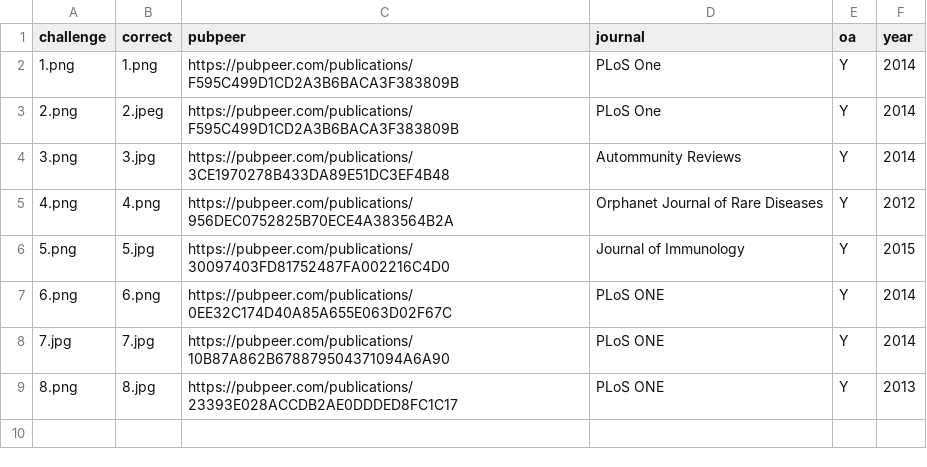
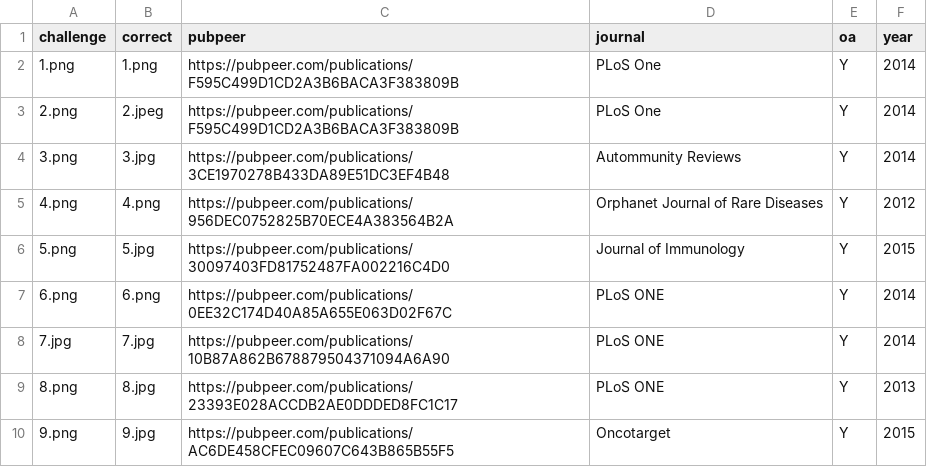
Before and after one commit to roryk/bik-manipulation, a CSV file: key.csv, drawn as a sheet; the diff names each change by its address in the sheet, - before the commit and + after, or states it on an @@ line.

Commit message:
Add pair from oncotarget.

```diff
--- a/key.csv
+++ b/key.csv
+row 10: 9.png | 9.jpg | https://pubpeer.com/publications/AC6DE458CFEC09607C643B865B55F5 | Oncotarget | Y | 2015
```
Also changed, not shown: 2 other files.
